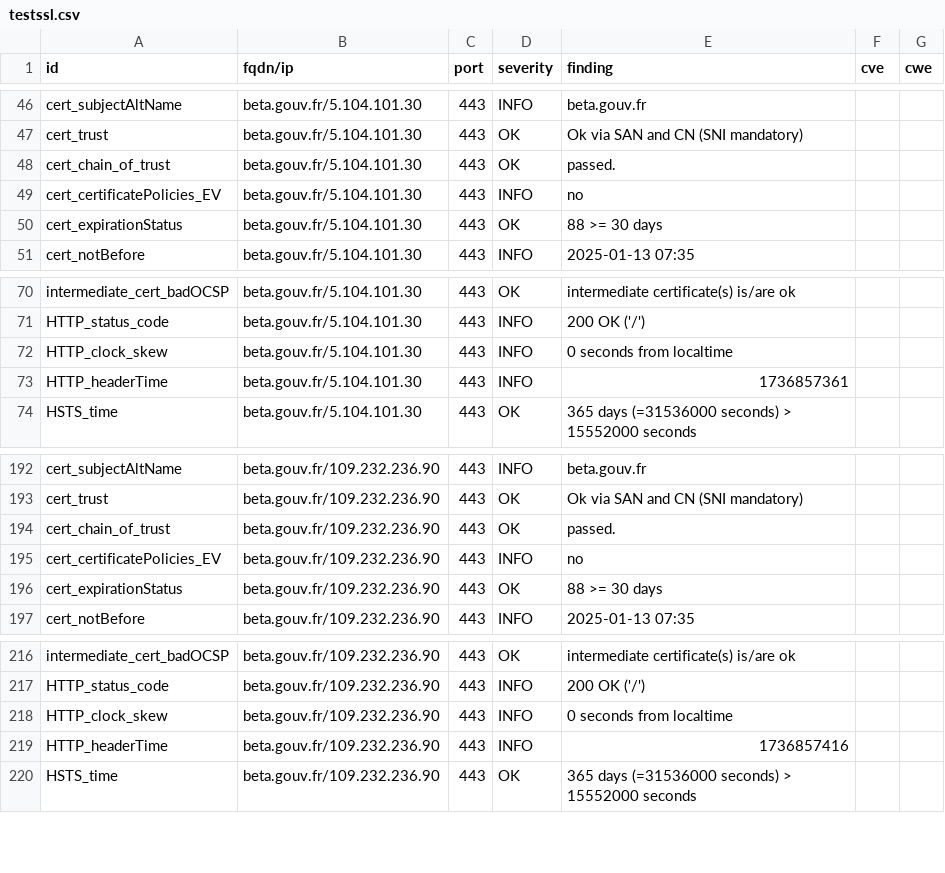
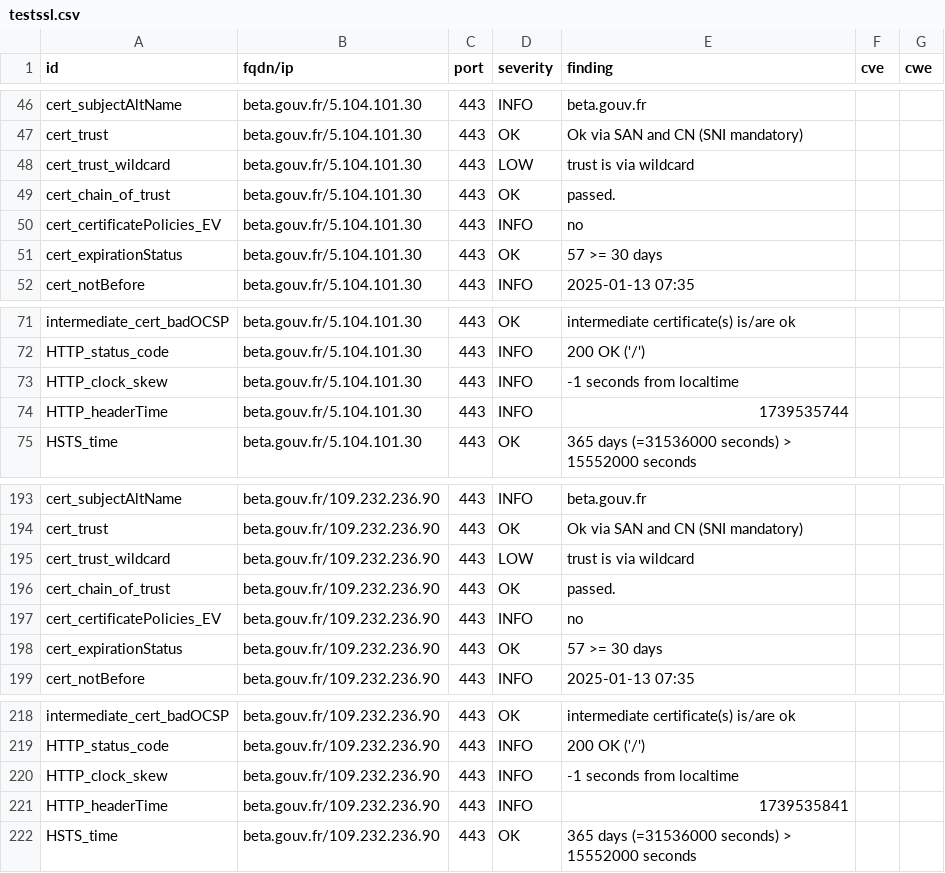
Before and after one commit to GKO-org/dashlordPrd2, a CSV file: results/aHR0cHM6Ly9iZXRhLmdvdXYuZnI=/testssl.csv, drawn as a sheet; only a part is shown, gaps mark what is left out.

Commit message:
update: https://beta.gouv.fr

```diff
--- a/results/aHR0cHM6Ly9iZXRhLmdvdXYuZnI=/testssl.csv
+++ b/results/aHR0cHM6Ly9iZXRhLmdvdXYuZnI=/testssl.csv
@@ -47,5 +47,6 @@
 "cert_trust","beta.gouv.fr/5.104.101.30","443","OK","Ok via SAN and CN (SNI mandatory)","",""
+"cert_trust_wildcard","beta.gouv.fr/5.104.101.30","443","LOW","trust is via wildcard","",""
 "cert_chain_of_trust","beta.gouv.fr/5.104.101.30","443","OK","passed.","",""
 "cert_certificatePolicies_EV","beta.gouv.fr/5.104.101.30","443","INFO","no","",""
-"cert_expirationStatus","beta.gouv.fr/5.104.101.30","443","OK","88 >= 30 days","",""
+"cert_expirationStatus","beta.gouv.fr/5.104.101.30","443","OK","57 >= 30 days","",""
 "cert_notBefore","beta.gouv.fr/5.104.101.30","443","INFO","2025-01-13 07:35","",""
@@ -71,4 +72,4 @@
 "HTTP_status_code","beta.gouv.fr/5.104.101.30","443","INFO","200 OK ('/')","",""
-"HTTP_clock_skew","beta.gouv.fr/5.104.101.30","443","INFO","0 seconds from localtime","",""
-"HTTP_headerTime","beta.gouv.fr/5.104.101.30","443","INFO","1736857361","",""
+"HTTP_clock_skew","beta.gouv.fr/5.104.101.30","443","INFO","-1 seconds from localtime","",""
+"HTTP_headerTime","beta.gouv.fr/5.104.101.30","443","INFO","1739535744","",""
 "HSTS_time","beta.gouv.fr/5.104.101.30","443","OK","365 days (=31536000 seconds) > 15552000 seconds","",""
@@ -193,5 +194,6 @@
 "cert_trust","beta.gouv.fr/109.232.236.90","443","OK","Ok via SAN and CN (SNI mandatory)","",""
+"cert_trust_wildcard","beta.gouv.fr/109.232.236.90","443","LOW","trust is via wildcard","",""
 "cert_chain_of_trust","beta.gouv.fr/109.232.236.90","443","OK","passed.","",""
 "cert_certificatePolicies_EV","beta.gouv.fr/109.232.236.90","443","INFO","no","",""
-"cert_expirationStatus","beta.gouv.fr/109.232.236.90","443","OK","88 >= 30 days","",""
+"cert_expirationStatus","beta.gouv.fr/109.232.236.90","443","OK","57 >= 30 days","",""
 "cert_notBefore","beta.gouv.fr/109.232.236.90","443","INFO","2025-01-13 07:35","",""
@@ -217,4 +219,4 @@
 "HTTP_status_code","beta.gouv.fr/109.232.236.90","443","INFO","200 OK ('/')","",""
-"HTTP_clock_skew","beta.gouv.fr/109.232.236.90","443","INFO","0 seconds from localtime","",""
-"HTTP_headerTime","beta.gouv.fr/109.232.236.90","443","INFO","1736857416","",""
+"HTTP_clock_skew","beta.gouv.fr/109.232.236.90","443","INFO","-1 seconds from localtime","",""
+"HTTP_headerTime","beta.gouv.fr/109.232.236.90","443","INFO","1739535841","",""
 "HSTS_time","beta.gouv.fr/109.232.236.90","443","OK","365 days (=31536000 seconds) > 15552000 seconds","",""
```
Also changed, not shown: 8 other files.
